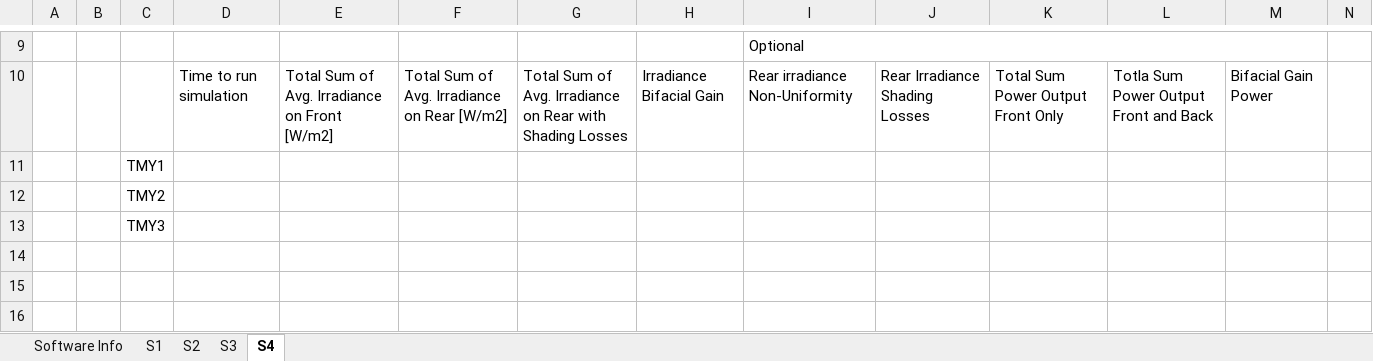
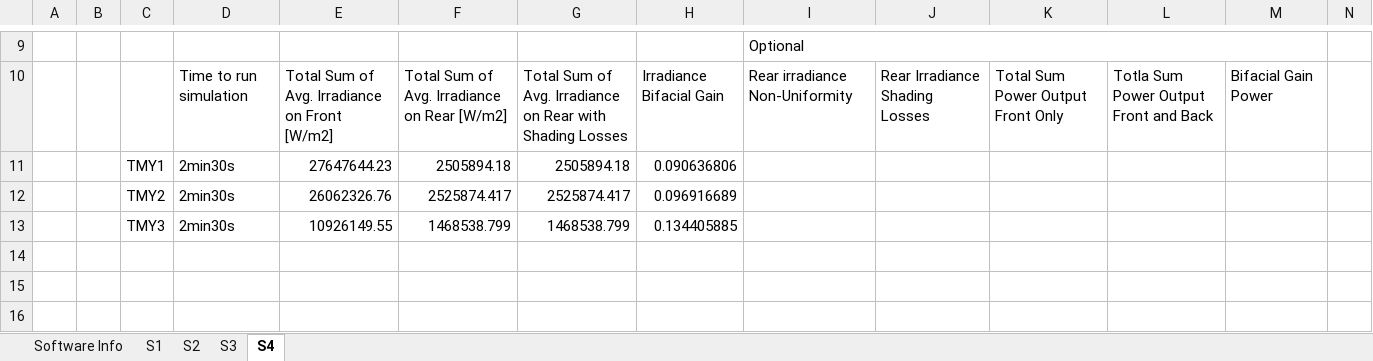
Before and after one commit to anomam/pvfactors_iea_pvps_study, an Excel workbook: results/Results_pvfactors.xlsx, sheet S4, drawn as a sheet; only a part is shown, gaps mark what is left out; values as stored, in another font and other column widths than the file's, no cell formats; charts and pictures not drawn; removed rows and columns are numbered as before the commit, all else as after; rows hold the shown columns only; the diff covers the shown part only; the diff names each change by its address in the sheet, - before the commit and + after, or states it on an @@ line.

```diff
--- a/results/Results_pvfactors.xlsx (sheet S4)
+++ b/results/Results_pvfactors.xlsx (sheet S4)
-row 11:  |  | TMY1
-row 12:  |  | TMY2
-row 13:  |  | TMY3
+row 11:  |  | TMY1 | 2min30s | 27647644.23 | 2505894.18 | 2505894.18 | 0.090636806
+row 12:  |  | TMY2 | 2min30s | 26062326.76 | 2525874.417 | 2525874.417 | 0.096916689
+row 13:  |  | TMY3 | 2min30s | 10926149.55 | 1468538.799 | 1468538.799 | 0.134405885
```
Also changed, not shown: 16 added rows and 16 removed rows elsewhere in this sheet, sheet S1, sheet S3, sheet S2, cell formats, charts or pictures, 4 other files.
